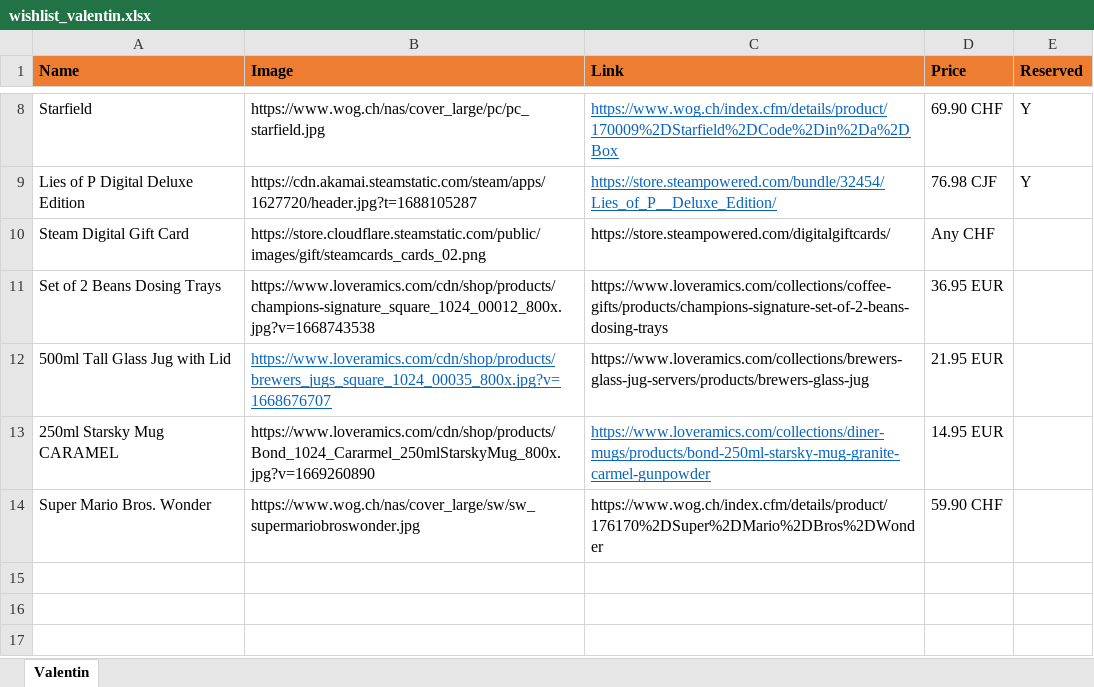
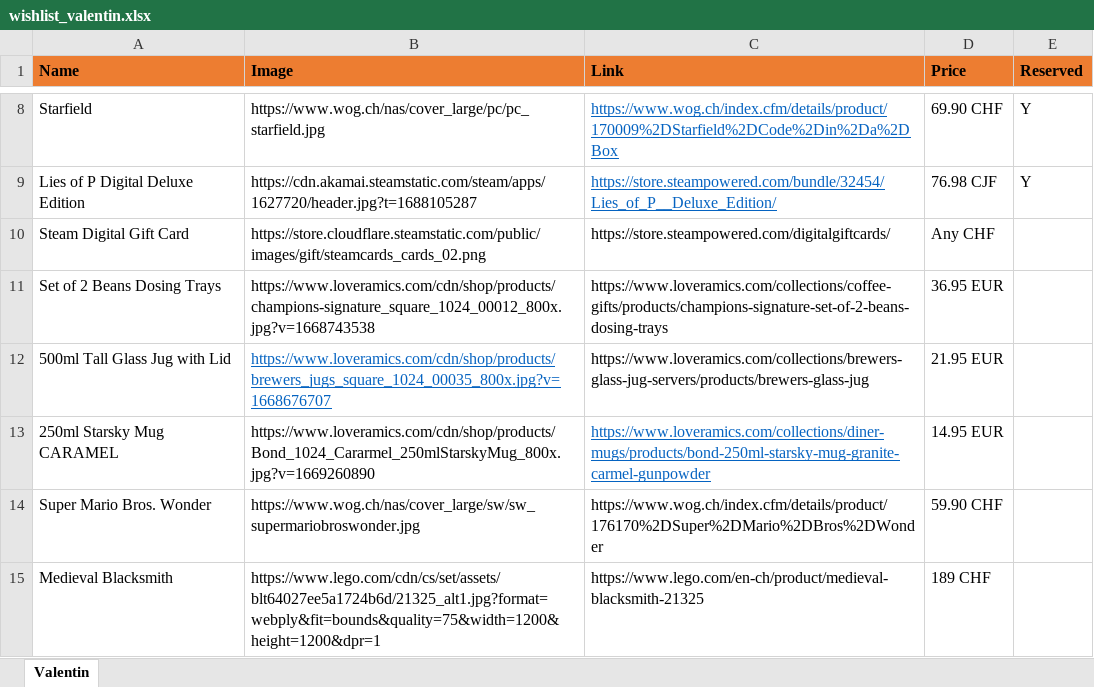
Before and after one commit to vallici/valentinwishlist, an Excel workbook: source/wishlist_valentin.xlsx, sheet Valentin, drawn as a sheet; only a part is shown, gaps mark what is left out; values as stored, in another font and other column widths than the file's, no borders; charts and pictures not drawn; the diff names each change by its address in the sheet, - before the commit and + after, or states it on an @@ line.

```diff
--- a/source/wishlist_valentin.xlsx (sheet Valentin)
+++ b/source/wishlist_valentin.xlsx (sheet Valentin)
+row 15: Medieval Blacksmith | https://www.lego.com/cdn/cs/set/assets/blt64027ee5a1724b6d/21325_alt1.jpg?format=webply&fit=bounds&quality=75&width=1200&height=1200&dpr=1 | https://www.lego.com/en-ch/product/medieval-blacksmith-21325 | 189 CHF
```
Also changed, not shown: 1 other file.
